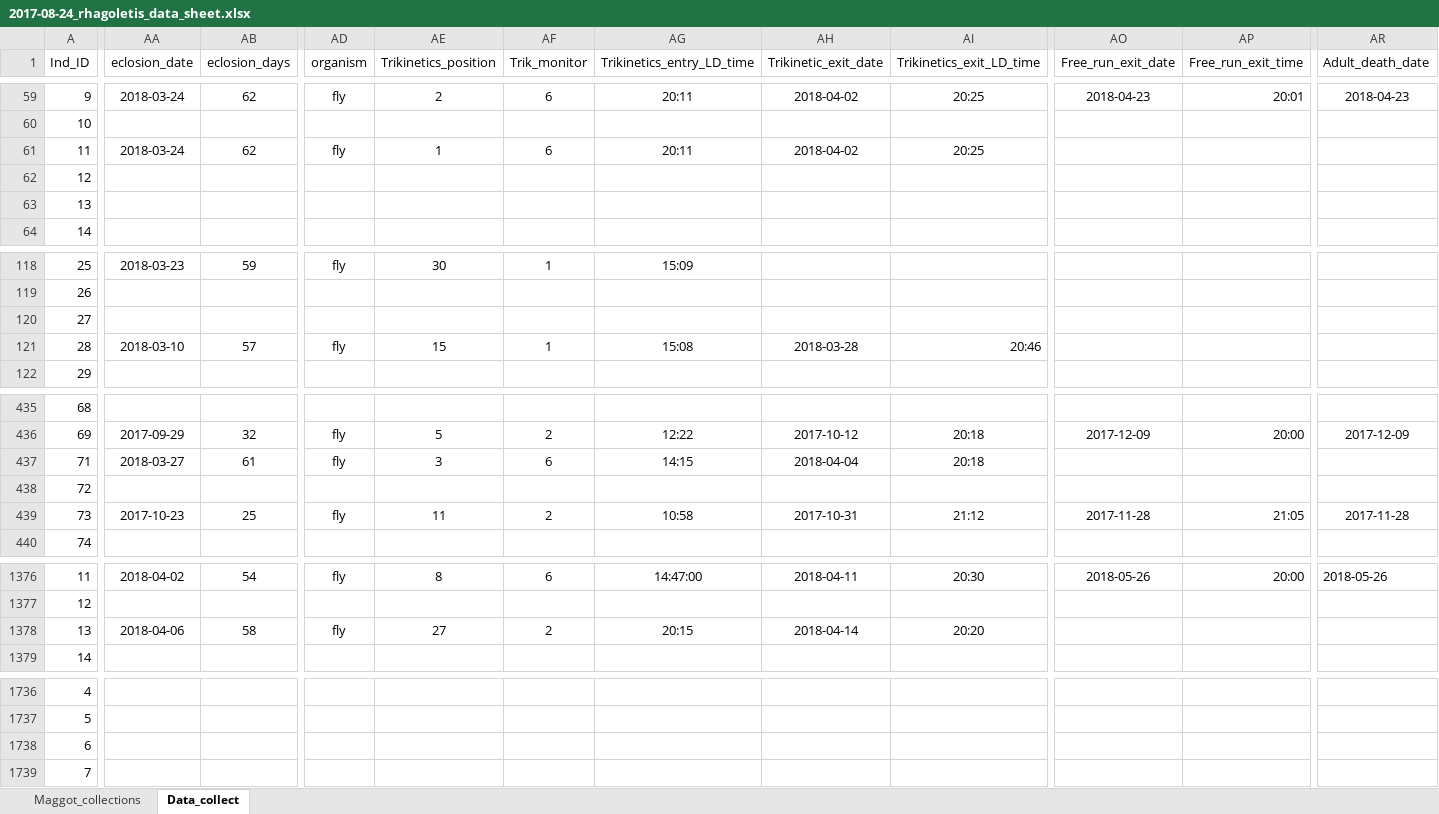
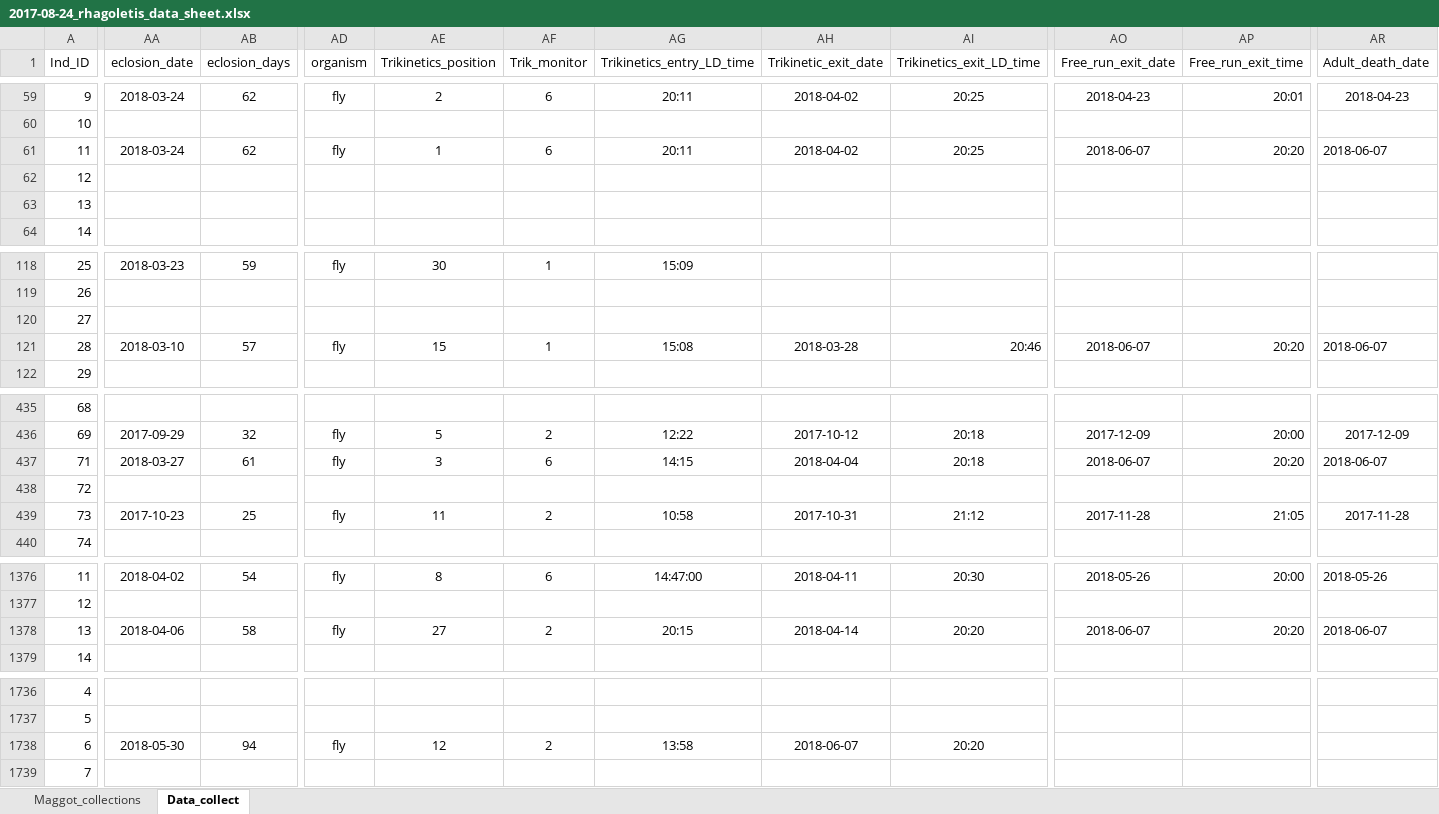
Before and after one commit to adnguyen/Circadian_rhythm_runs_seasonal_timing, an Excel workbook: Data/2017-08-24_rhagoletis_data_sheet.xlsx, sheet Data_collect, drawn as a sheet; only a part is shown, gaps mark what is left out; values as stored, in another font and other column widths than the file's, no borders; the diff covers the shown part only; the diff names each change by its address in the sheet, - before the commit and + after, or states it on an @@ line.

```diff
--- a/Data/2017-08-24_rhagoletis_data_sheet.xlsx (sheet Data_collect)
+++ b/Data/2017-08-24_rhagoletis_data_sheet.xlsx (sheet Data_collect)
-AO61 (Free_run_exit_date): (empty)
+AO61 (Free_run_exit_date): 2018-06-07
-AP61 (Free_run_exit_time): (empty)
+AP61 (Free_run_exit_time): 20:20
-AR61 (Adult_death_date): (empty)
+AR61 (Adult_death_date): 2018-06-07
-AO121 (Free_run_exit_date): (empty)
+AO121 (Free_run_exit_date): 2018-06-07
-AP121 (Free_run_exit_time): (empty)
+AP121 (Free_run_exit_time): 20:20
-AR121 (Adult_death_date): (empty)
+AR121 (Adult_death_date): 2018-06-07
-AO437 (Free_run_exit_date): (empty)
+AO437 (Free_run_exit_date): 2018-06-07
-AP437 (Free_run_exit_time): (empty)
+AP437 (Free_run_exit_time): 20:20
-AR437 (Adult_death_date): (empty)
+AR437 (Adult_death_date): 2018-06-07
-AO1378 (Free_run_exit_date): (empty)
+AO1378 (Free_run_exit_date): 2018-06-07
-AP1378 (Free_run_exit_time): (empty)
+AP1378 (Free_run_exit_time): 20:20
-AR1378 (Adult_death_date): (empty)
+AR1378 (Adult_death_date): 2018-06-07
-AA1738 (eclosion_date): (empty)
+AA1738 (eclosion_date): 2018-05-30
-AB1738 (eclosion_days): (empty)
+AB1738 (eclosion_days): 94
-AD1738 (organism): (empty)
+AD1738 (organism): fly
-AE1738 (Trikinetics_position): (empty)
+AE1738 (Trikinetics_position): 12
-AF1738 (Trik_monitor): (empty)
+AF1738 (Trik_monitor): 2
-AG1738 (Trikinetics_entry_LD_time): (empty)
+AG1738 (Trikinetics_entry_LD_time): 13:58
-AH1738 (Trikinetic_exit_date): (empty)
+AH1738 (Trikinetic_exit_date): 2018-06-07
-AI1738 (Trikinetics_exit_LD_time): (empty)
+AI1738 (Trikinetics_exit_LD_time): 20:20
```
Also changed, not shown: 8 edited cells elsewhere in this sheet, Data/Storage/2018_storage_minus80_information.xlsx, 1 other file.
